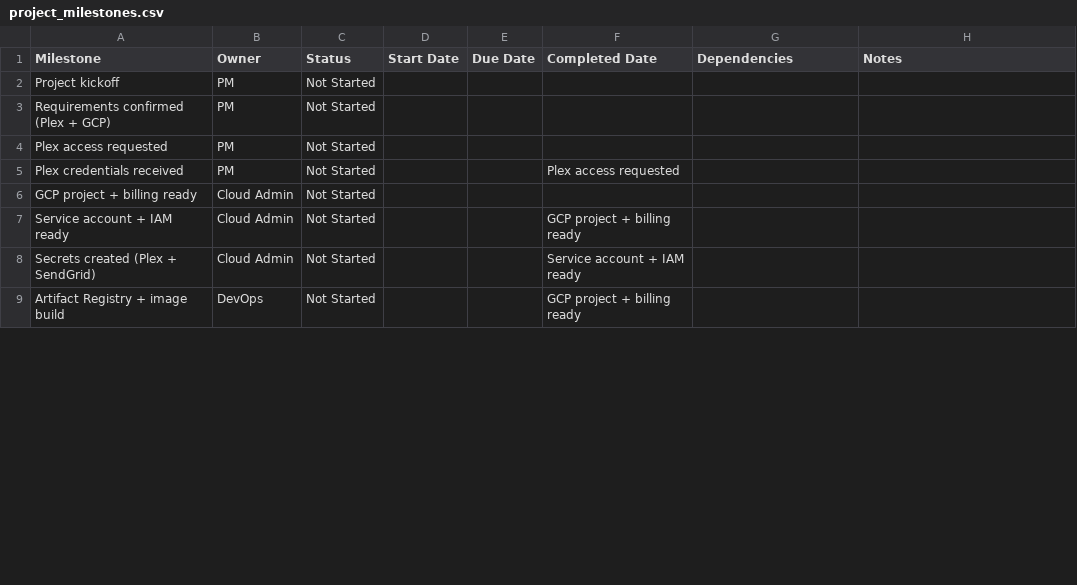
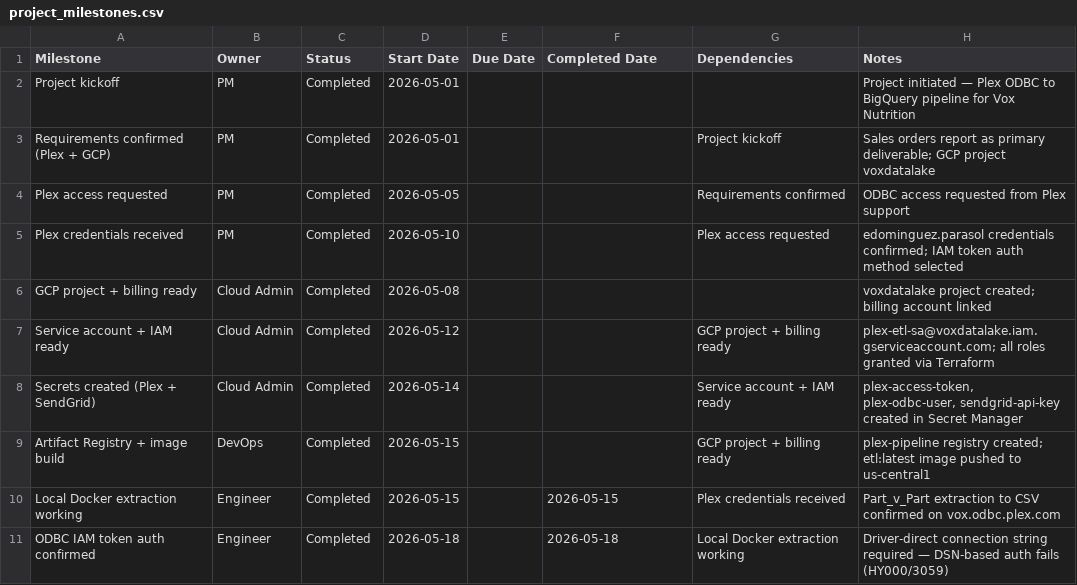
Before and after one commit to Parasol-Group-Inc/plex-to-big-query, a CSV file: project_milestones.csv, drawn as a sheet; only a part is shown; the diff covers the shown part only.

```diff
--- a/project_milestones.csv
+++ b/project_milestones.csv
@@ -1,9 +1,11 @@
 Milestone,Owner,Status,Start Date,Due Date,Completed Date,Dependencies,Notes
-Project kickoff,PM,Not Started,,,,,
-Requirements confirmed (Plex + GCP),PM,Not Started,,,,,
-Plex access requested,PM,Not Started,,,,,
-Plex credentials received,PM,Not Started,,,Plex access requested,
-GCP project + billing ready,Cloud Admin,Not Started,,,,,
-Service account + IAM ready,Cloud Admin,Not Started,,,GCP project + billing ready,
-Secrets created (Plex + SendGrid),Cloud Admin,Not Started,,,Service account + IAM ready,
-Artifact Registry + image build,DevOps,Not Started,,,GCP project + billing ready,
+Project kickoff,PM,Completed,2026-05-01,,,,"Project initiated — Plex ODBC to BigQuery pipeline for Vox Nutrition"
+Requirements confirmed (Plex + GCP),PM,Completed,2026-05-01,,,Project kickoff,Sales orders report as primary deliverable; GCP project voxdatalake
+Plex access requested,PM,Completed,2026-05-05,,,Requirements confirmed,ODBC access requested from Plex support
+Plex credentials received,PM,Completed,2026-05-10,,,Plex access requested,edominguez.parasol credentials confirmed; IAM token auth method selected
+GCP project + billing ready,Cloud Admin,Completed,2026-05-08,,,,"voxdatalake project created; billing account linked"
+Service account + IAM ready,Cloud Admin,Completed,2026-05-12,,,GCP project + billing ready,plex-etl-sa@voxdatalake.iam.gserviceaccount.com; all roles granted via Terraform
+Secrets created (Plex + SendGrid),Cloud Admin,Completed,2026-05-14,,,Service account + IAM ready,"plex-access-token, plex-odbc-user, sendgrid-api-key created in Secret Manager"
+Artifact Registry + image build,DevOps,Completed,2026-05-15,,,GCP project + billing ready,plex-pipeline registry created; etl:latest image pushed to us-central1
+Local Docker extraction working,Engineer,Completed,2026-05-15,,2026-05-15,Plex credentials received,Part_v_Part extraction to CSV confirmed on vox.odbc.plex.com
+ODBC IAM token auth confirmed,Engineer,Completed,2026-05-18,,2026-05-18,Local Docker extraction working,"Driver-direct connection string required — DSN-based auth fails (HY000/3059)"
```
Also changed, not shown: 21 added rows, 2 removed rows and 12 edited cells elsewhere in this file, 25 other files.
